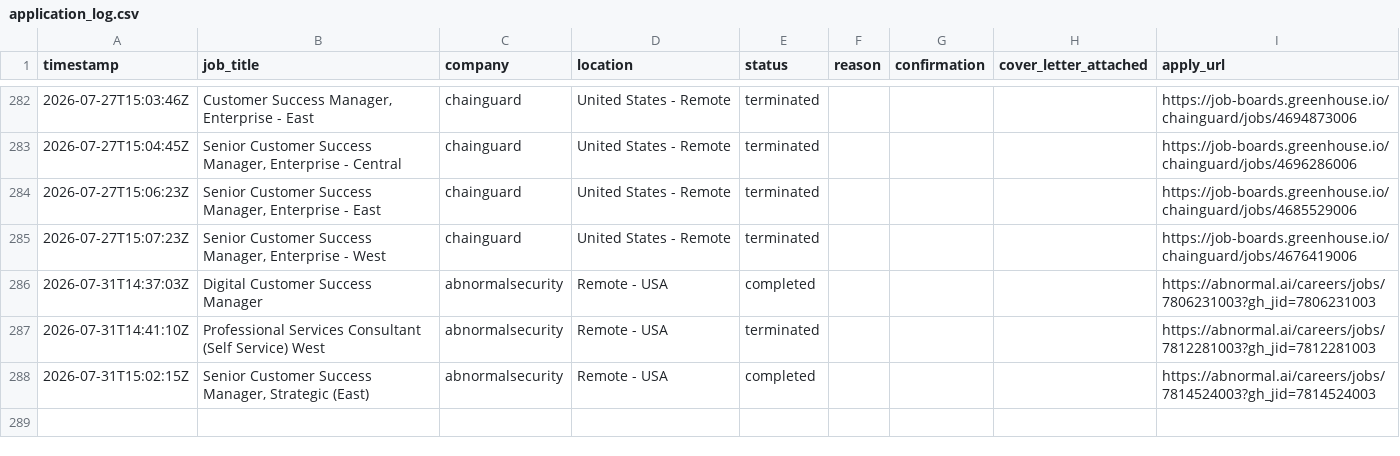
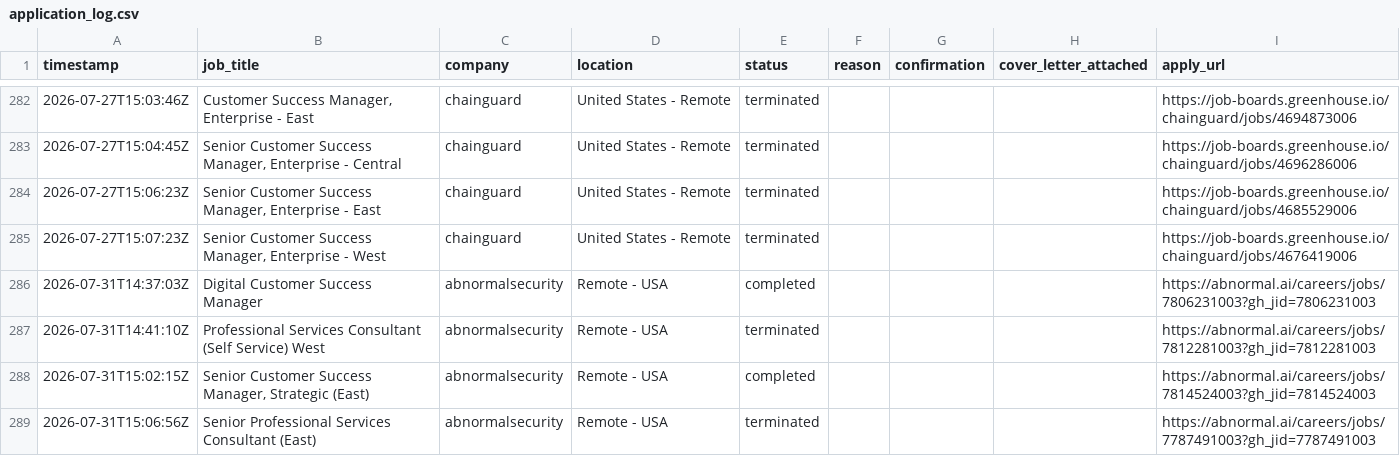
Before and after one commit to rashonjackson6324-web/rashon-public-assets, a CSV file: application_log.csv, drawn as a sheet; only a part is shown, gaps mark what is left out.

```diff
--- a/application_log.csv
+++ b/application_log.csv
@@ -288 +288,2 @@ timestamp,job_title,company,location,status,reason,confirmation,cover_letter_att
 2026-07-31T15:02:15Z,"Senior Customer Success Manager, Strategic (East)",abnormalsecurity,Remote - USA,completed,,,,https://abnormal.ai/careers/jobs/7814524003?gh_jid=7814524003
+2026-07-31T15:06:56Z,Senior Professional Services Consultant (East),abnormalsecurity,Remote - USA,terminated,,,,https://abnormal.ai/careers/jobs/7787491003?gh_jid=7787491003
```
